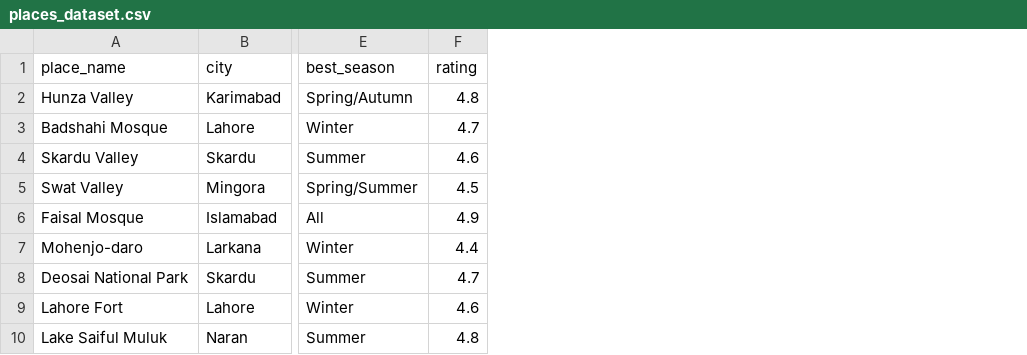
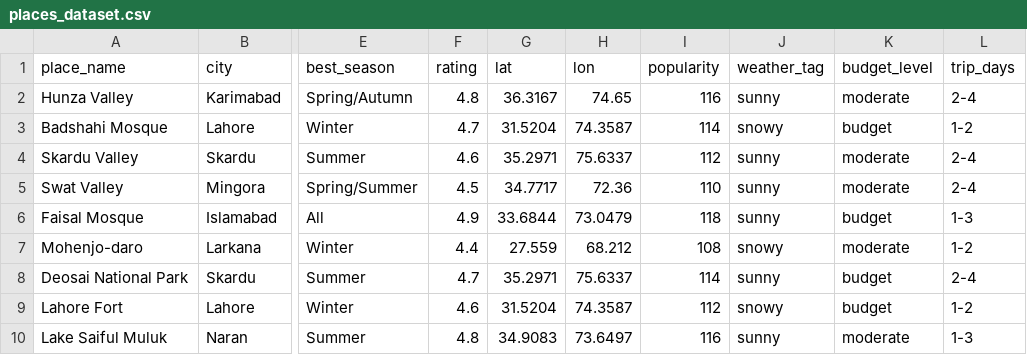
Before and after one commit to SyedSarmadShah/Pakistan-ar-guide, a CSV file: recommendation and chatbot/places_dataset.csv, drawn as a sheet; only a part is shown, gaps mark what is left out; the diff names each change by its address in the sheet, - before the commit and + after, or states it on an @@ line.

Commit message:
feat(Recommendations): add budget filtering and enhance CSV parsing for recommendations

```diff
--- a/recommendation and chatbot/places_dataset.csv
+++ b/recommendation and chatbot/places_dataset.csv
+column G (lat), rows 2-10: 36.3167 | 31.5204 | 35.2971 | 34.7717 | 33.6844 | 27.559 | 35.2971 | 31.5204 | 34.9083
+column H (lon), rows 2-10: 74.65 | 74.3587 | 75.6337 | 72.36 | 73.0479 | 68.212 | 75.6337 | 74.3587 | 73.6497
+column I (popularity), rows 2-10: 116 | 114 | 112 | 110 | 118 | 108 | 114 | 112 | 116
+column J (weather_tag), rows 2-10: sunny | snowy | sunny | sunny | sunny | snowy | sunny | snowy | sunny
+column K (budget_level), rows 2-10: moderate | budget | moderate | moderate | budget | moderate | budget | budget | moderate
+column L (trip_days), rows 2-10: 2-4 | 1-2 | 2-4 | 2-4 | 1-3 | 1-2 | 2-4 | 1-2 | 1-3
```
Also changed, not shown: 3 other files.
